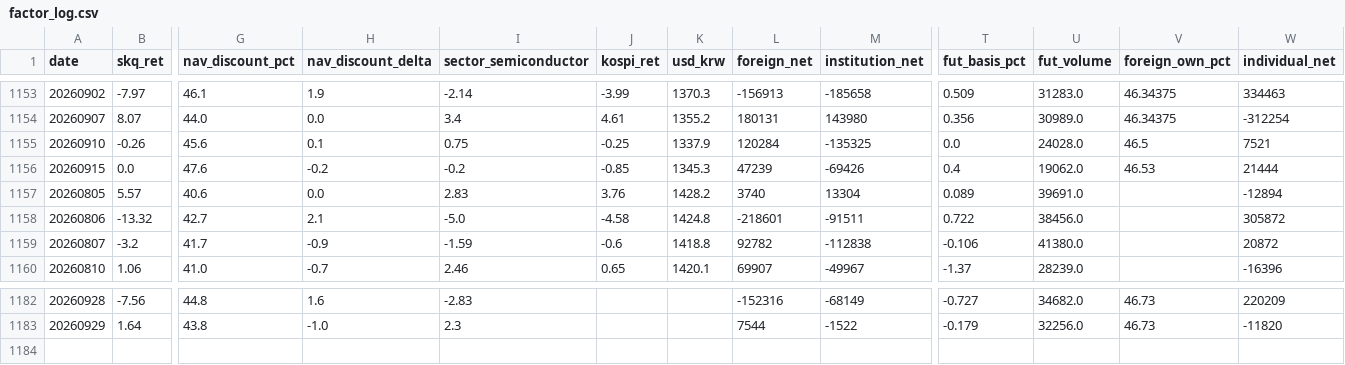
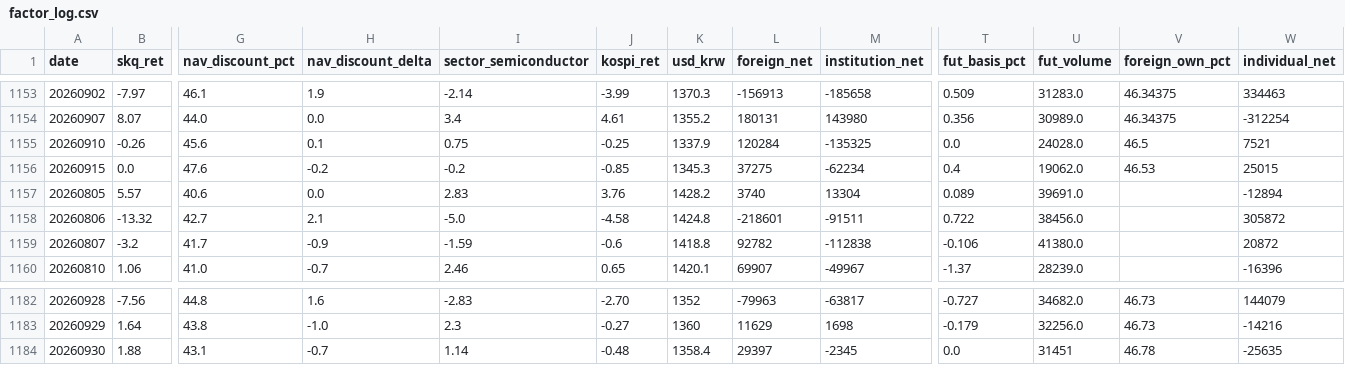
Before and after one commit to drhustler83-max/sk-square, a CSV file: daily-price-explainer/data/factor_log.csv, drawn as a sheet; only a part is shown, gaps mark what is left out; rows hold the shown columns only; the diff covers the shown part only; the diff names each change by its address in the sheet, - before the commit and + after, or states it on an @@ line.

```diff
--- a/daily-price-explainer/data/factor_log.csv
+++ b/daily-price-explainer/data/factor_log.csv
-L1156 (foreign_net): 47239
+L1156 (foreign_net): 37275
-M1156 (institution_net): -69426
+M1156 (institution_net): -62234
-W1156 (individual_net): 21444
+W1156 (individual_net): 25015
-J1182 (kospi_ret): (empty)
+J1182 (kospi_ret): -2.70
-K1182 (usd_krw): (empty)
+K1182 (usd_krw): 1352
-L1182 (foreign_net): -152316
+L1182 (foreign_net): -79963
-M1182 (institution_net): -68149
+M1182 (institution_net): -63817
-W1182 (individual_net): 220209
+W1182 (individual_net): 144079
-J1183 (kospi_ret): (empty)
+J1183 (kospi_ret): -0.27
-K1183 (usd_krw): (empty)
+K1183 (usd_krw): 1360
-L1183 (foreign_net): 7544
+L1183 (foreign_net): 11629
-M1183 (institution_net): -1522
+M1183 (institution_net): 1698
-W1183 (individual_net): -11820
+W1183 (individual_net): -14216
+row 1184: 20260930 | 1.88 | 43.1 | -0.7 | 1.14 | -0.48 | 1358.4 | 29397 | -2345 | 0.0 | 31451 | 46.78 | -25635
```
Also changed, not shown: 31 edited cells elsewhere in this file, daily-price-explainer/data/listed_holdings_daily.csv, daily-price-explainer/data/nav_daily.csv, 44 other files.
